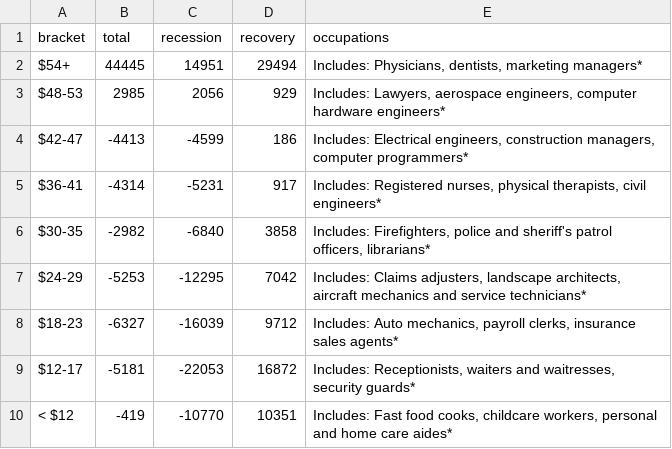
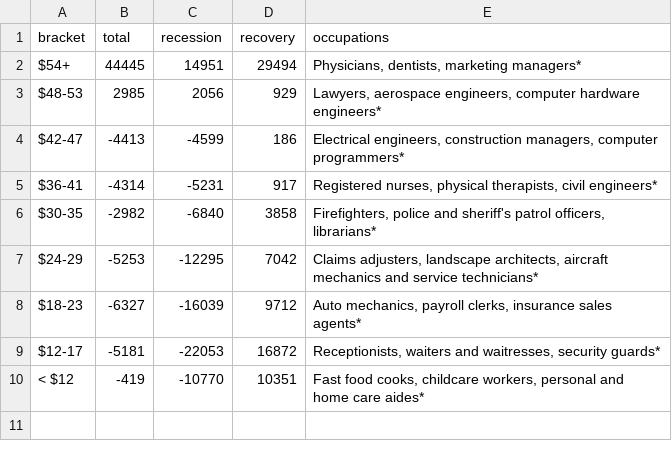
Before and after one commit to seattletimes/uneven-recovery, a CSV file: data/job_data_kc.csv, drawn as a sheet.

```diff
--- a/data/job_data_kc.csv
+++ b/data/job_data_kc.csv
@@ -1,10 +1,10 @@
 bracket,total,recession,recovery,occupations
-$54+,44445,14951,29494,"Includes: Physicians, dentists, marketing managers*"
-$48-53,2985,2056,929,"Includes: Lawyers, aerospace engineers, computer hardware engineers*"
-$42-47,-4413,-4599,186,"Includes: Electrical engineers, construction managers, computer programmers*"
-$36-41,-4314,-5231,917,"Includes: Registered nurses, physical therapists, civil engineers*"
-$30-35,-2982,-6840,3858,"Includes: Firefighters, police and sheriff's patrol officers, librarians*"
-$24-29,-5253,-12295,7042,"Includes: Claims adjusters, landscape architects, aircraft mechanics and service technicians*"
-$18-23,-6327,-16039,9712,"Includes: Auto mechanics, payroll clerks, insurance sales agents*"
-$12-17,-5181,-22053,16872,"Includes: Receptionists, waiters and waitresses, security guards*"
-< $12,-419,-10770,10351,"Includes: Fast food cooks, childcare workers, personal and home care aides*"
+$54+,44445,14951,29494,"Physicians, dentists, marketing managers*"
+$48-53,2985,2056,929,"Lawyers, aerospace engineers, computer hardware engineers*"
+$42-47,-4413,-4599,186,"Electrical engineers, construction managers, computer programmers*"
+$36-41,-4314,-5231,917,"Registered nurses, physical therapists, civil engineers*"
+$30-35,-2982,-6840,3858,"Firefighters, police and sheriff's patrol officers, librarians*"
+$24-29,-5253,-12295,7042,"Claims adjusters, landscape architects, aircraft mechanics and service technicians*"
+$18-23,-6327,-16039,9712,"Auto mechanics, payroll clerks, insurance sales agents*"
+$12-17,-5181,-22053,16872,"Receptionists, waiters and waitresses, security guards*"
+< $12,-419,-10770,10351,"Fast food cooks, childcare workers, personal and home care aides*"
```
Also changed, not shown: data/job_data_nkc.csv, data/job_data_wa.csv, 3 other files.
